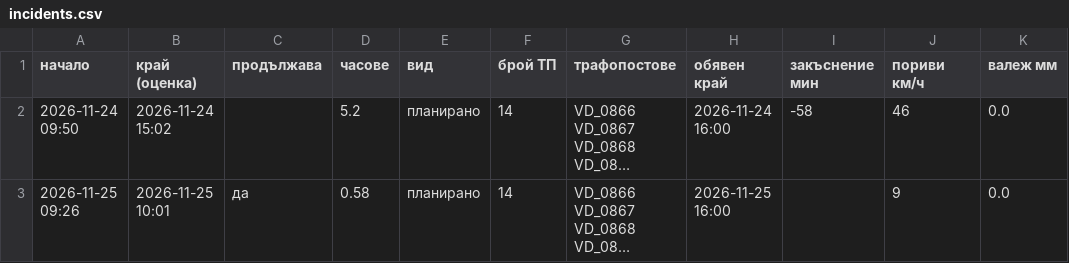
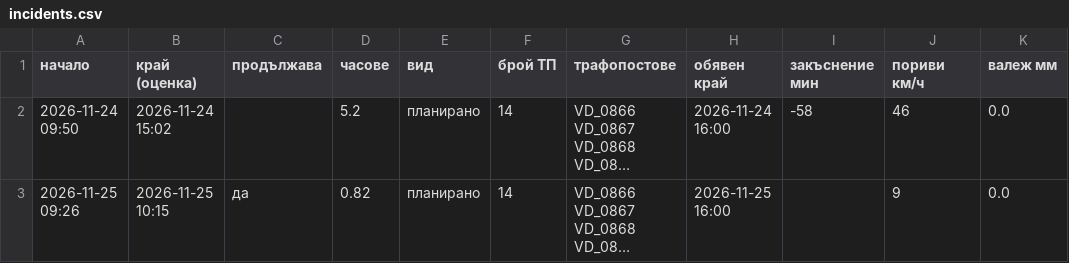
Before and after one commit to sv-slavchev/archar-tok, a CSV file: data/incidents.csv, drawn as a sheet; only a part is shown; long unchanged cells end in …; the diff names each change by its address in the sheet, - before the commit and + after, or states it on an @@ line.

```diff
--- a/data/incidents.csv
+++ b/data/incidents.csv
-B3 (край (оценка)): 2026-11-25 10:01
+B3 (край (оценка)): 2026-11-25 10:15
-D3 (часове): 0.58
+D3 (часове): 0.82
```
Also changed, not shown: data/outages.csv, data/runs.csv, 1 other file.
